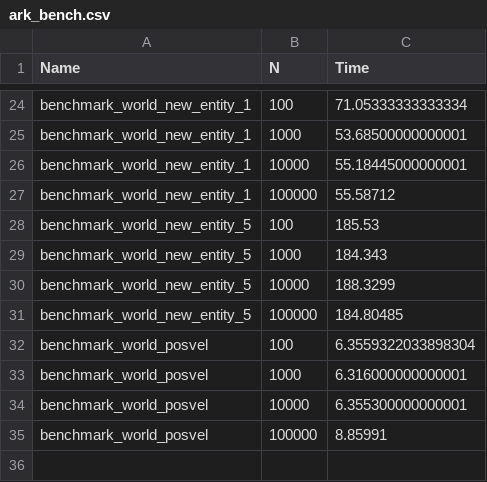
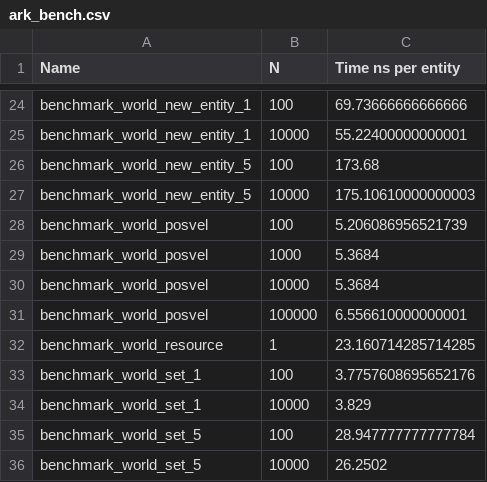
Before and after one commit to Gesee-y/ReactiveECS.jl, a CSV file: benchmark/ark_bench.csv, drawn as a sheet; only a part is shown, gaps mark what is left out; removed rows and columns are numbered as before the commit, all else as after; the diff covers the shown part only; the diff names each change by its address in the sheet, - before the commit and + after, or states it on an @@ line.

```diff
--- a/benchmark/ark_bench.csv
+++ b/benchmark/ark_bench.csv
-C1: Time
+C1: Time ns per entity
-C24 (Time ns per entity): 71.05333333333334
+C24 (Time ns per entity): 69.73666666666666
-row 25: benchmark_world_new_entity_1 | 1000 | 53.68500000000001
-C25 (Time ns per entity): 55.18445000000001
+C25 (Time ns per entity): 55.22400000000001
-row 27: benchmark_world_new_entity_1 | 100000 | 55.58712
-C26 (Time ns per entity): 185.53
+C26 (Time ns per entity): 173.68
-row 29: benchmark_world_new_entity_5 | 1000 | 184.343
-C27 (Time ns per entity): 188.3299
+C27 (Time ns per entity): 175.10610000000003
-row 31: benchmark_world_new_entity_5 | 100000 | 184.80485
-C28 (Time ns per entity): 6.3559322033898304
+C28 (Time ns per entity): 5.206086956521739
-C29 (Time ns per entity): 6.316000000000001
+C29 (Time ns per entity): 5.3684
-C30 (Time ns per entity): 6.355300000000001
+C30 (Time ns per entity): 5.3684
-C31 (Time ns per entity): 8.85991
+C31 (Time ns per entity): 6.556610000000001
+row 32: benchmark_world_resource | 1 | 23.160714285714285
+row 33: benchmark_world_set_1 | 100 | 3.7757608695652176
+row 34: benchmark_world_set_1 | 10000 | 3.829
+row 35: benchmark_world_set_5 | 100 | 28.947777777777784
+row 36: benchmark_world_set_5 | 10000 | 26.2502
```
Also changed, not shown: 10 added rows, 10 removed rows and 12 edited cells elsewhere in this file, benchmark/bench.csv, 8 other files.
